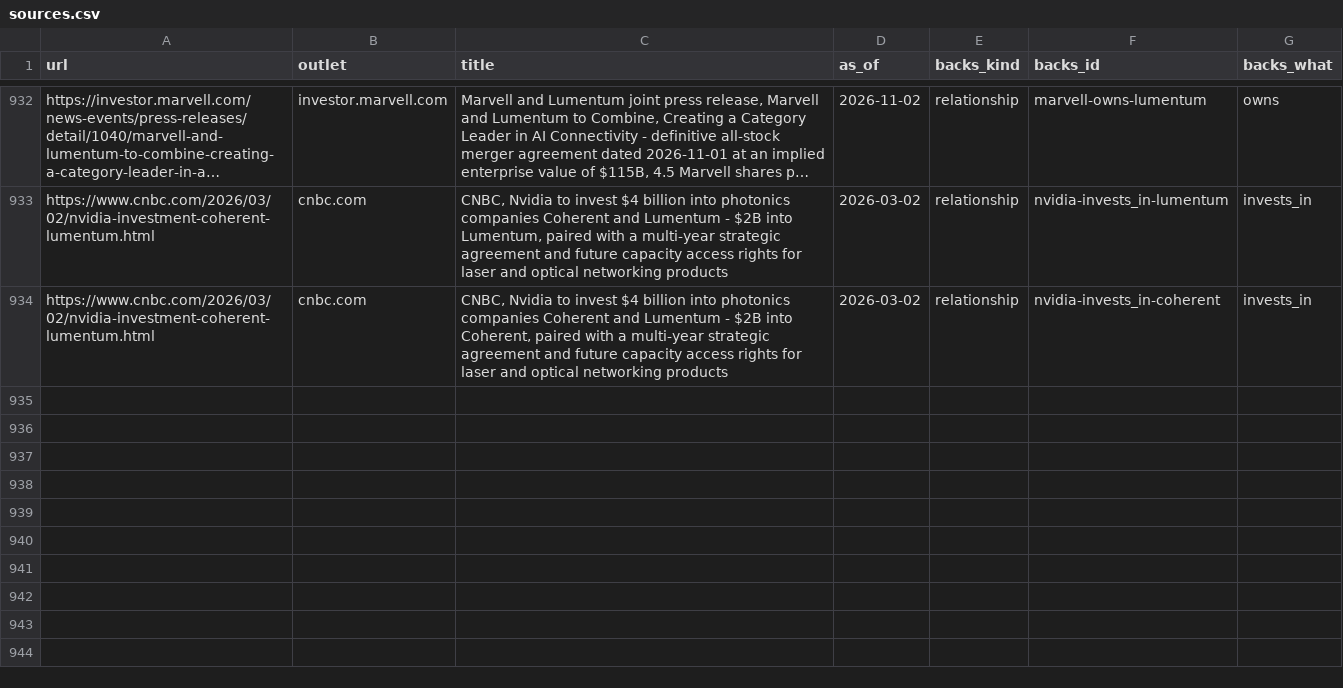
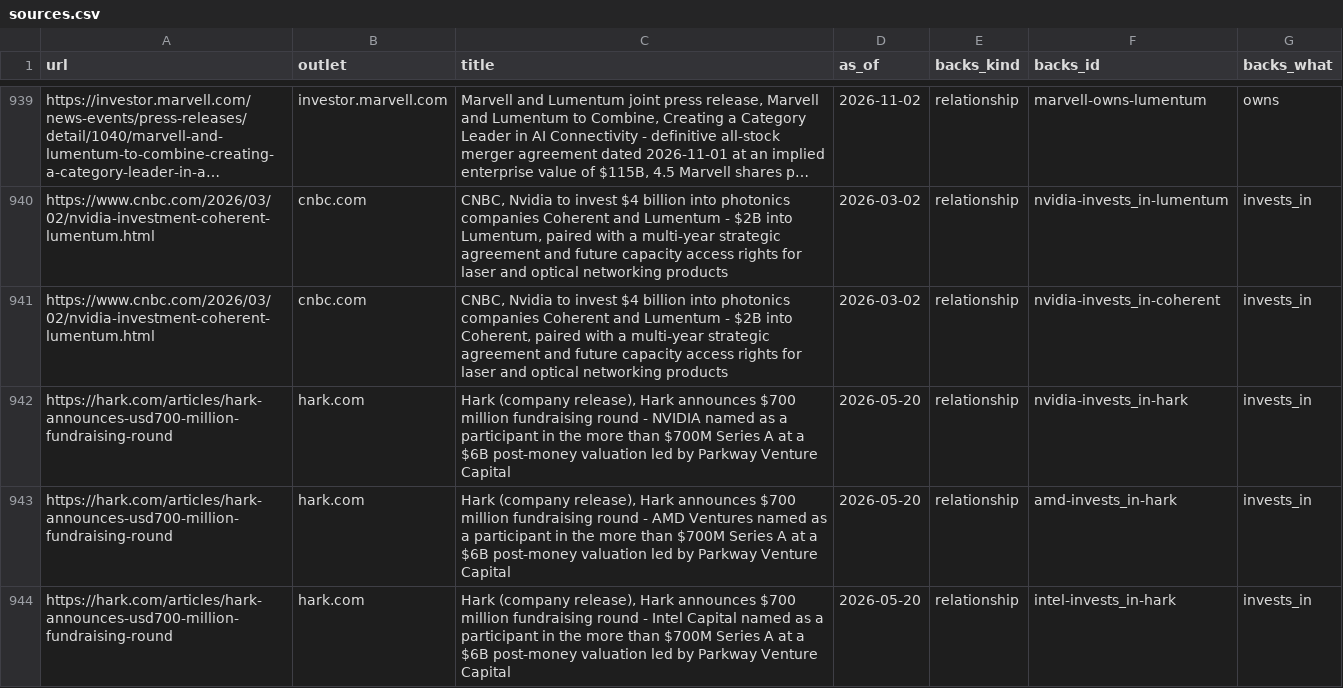
Before and after one commit to hanl1/stateofai-data, a CSV file: sources.csv, drawn as a sheet; only a part is shown, gaps mark what is left out; long unchanged cells end in …; the diff covers the shown part only.

Commit message:
data: 2026-11-04

```diff
--- a/sources.csv
+++ b/sources.csv
@@ -934 +941,4 @@ https://www.cnbc.com/2026/03/02/nvidia-investment-coherent-lumentum.html,cnbc.co
 https://www.cnbc.com/2026/03/02/nvidia-investment-coherent-lumentum.html,cnbc.com,"CNBC, Nvidia to invest $4 billion into photonics companies Coherent and Lumentum - $2B into Coherent, paired with a multi-year strategic agreement and future capacity access rights for laser and optical networking products",2026-03-02,relationship,nvidia-invests_in-coherent,invests_in
+https://hark.com/articles/hark-announces-usd700-million-fundraising-round,hark.com,"Hark (company release), Hark announces $700 million fundraising round - NVIDIA named as a participant in the more than $700M Series A at a $6B post-money valuation led by Parkway Venture Capital",2026-05-20,relationship,nvidia-invests_in-hark,invests_in
+https://hark.com/articles/hark-announces-usd700-million-fundraising-round,hark.com,"Hark (company release), Hark announces $700 million fundraising round - AMD Ventures named as a participant in the more than $700M Series A at a $6B post-money valuation led by Parkway Venture Capital",2026-05-20,relationship,amd-invests_in-hark,invests_in
+https://hark.com/articles/hark-announces-usd700-million-fundraising-round,hark.com,"Hark (company release), Hark announces $700 million fundraising round - Intel Capital named as a participant in the more than $700M Series A at a $6B post-money valuation led by Parkway Venture Capital",2026-05-20,relationship,intel-invests_in-hark,invests_in
```
Also changed, not shown: 9 added rows and 4 edited cells elsewhere in this file, entities.csv, relations.csv, 2 other files.
